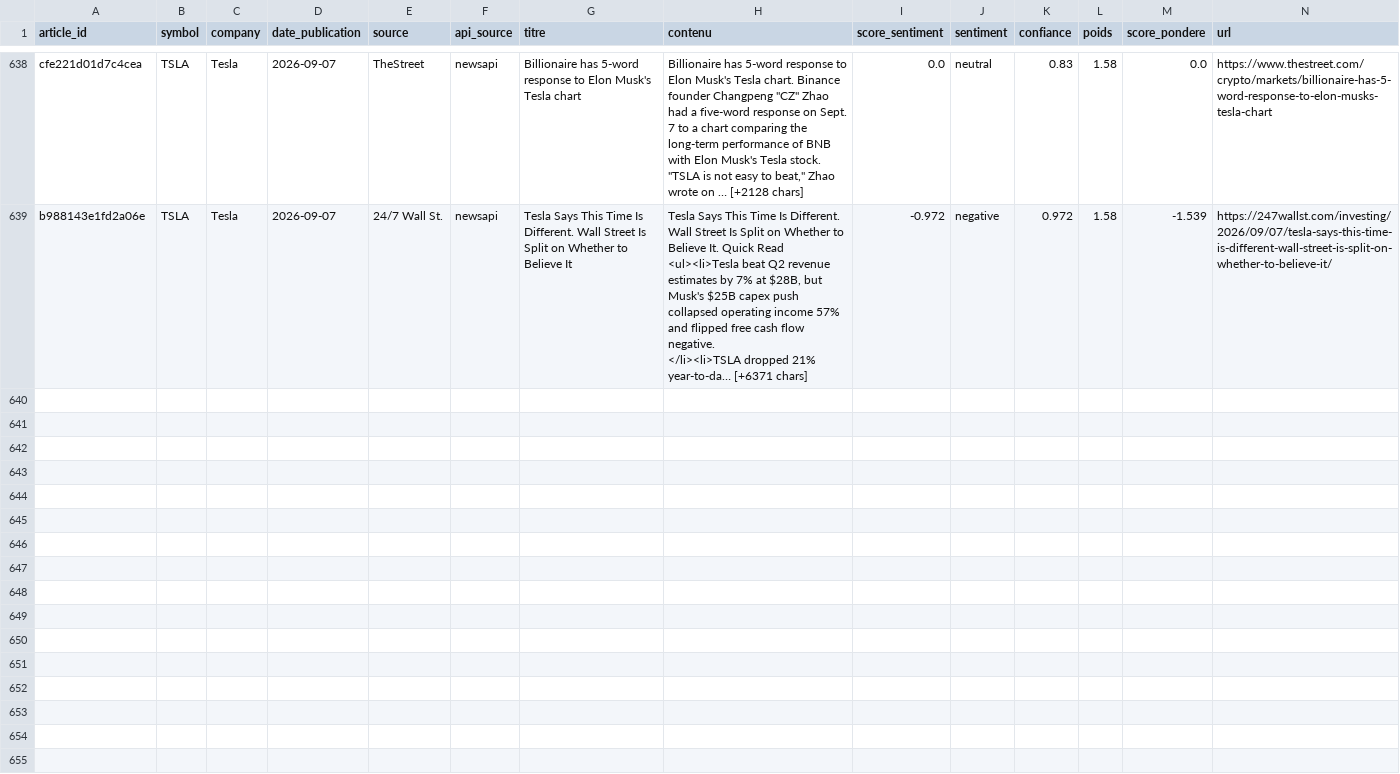
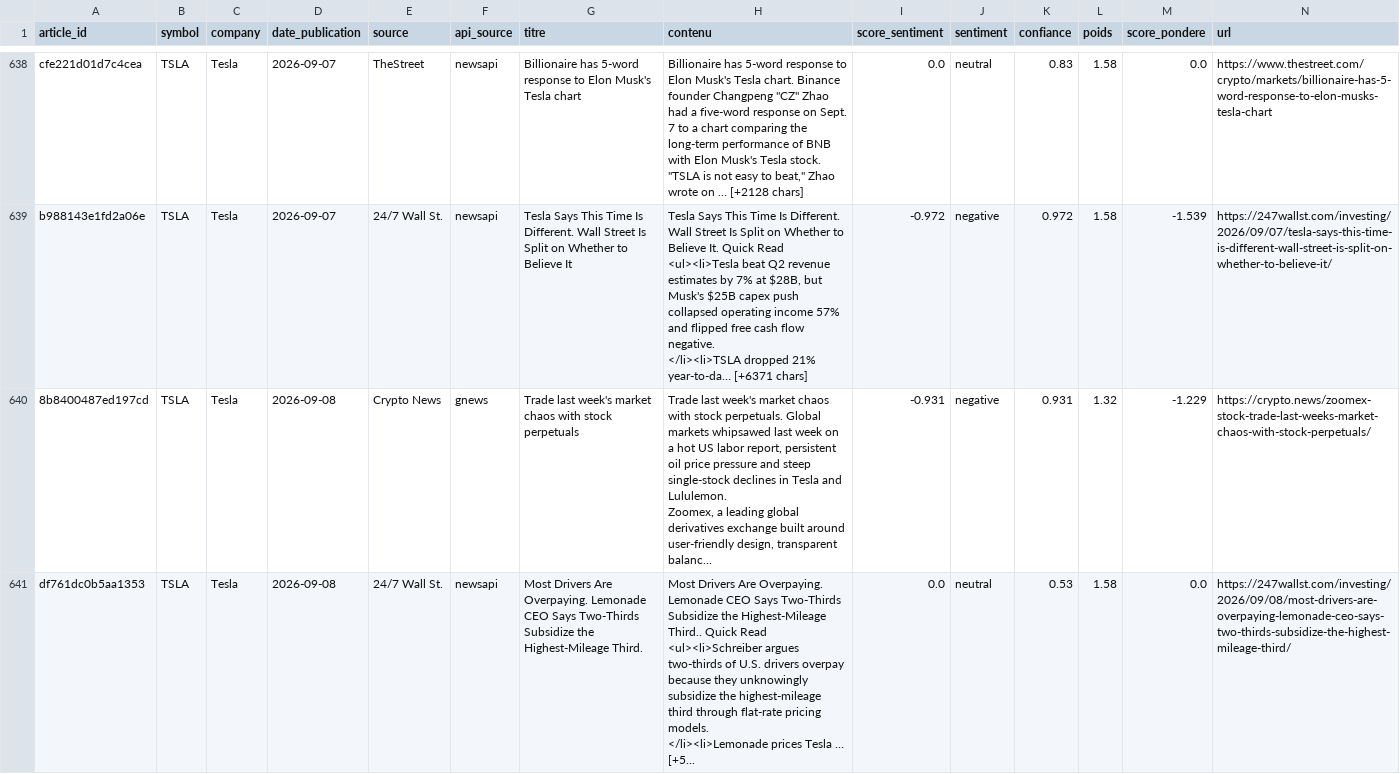
Before and after one commit to adam-hassen/stock-auto-update, a CSV file: data/articles_sentiment/TSLA.csv, drawn as a sheet; only a part is shown, gaps mark what is left out; rows hold the shown columns only; ↵ is a line break in a cell; the diff covers the shown part only; the diff names each change by its address in the sheet, - before the commit and + after, or states it on an @@ line.

```diff
--- a/data/articles_sentiment/TSLA.csv
+++ b/data/articles_sentiment/TSLA.csv
+row 640: 8b8400487ed197cd | TSLA | Tesla | 2026-09-08 | Crypto News | gnews | Trade last week's market chaos with stock perpetuals | Trade last week's market chaos with stock perpetuals. Global markets whipsawed last week on a hot US labor report, persistent oil price pressure and steep single-stock declines in Tesla and Lululemon. ↵ Zoomex, a leading global derivatives exchange built around user-friendly design, transparent balanc... | -0.931 | negative | 0.931 | 1.32 | -1.229 | https://crypto.news/zoomex-stock-trade-last-weeks-market-chaos-with-stock-perpetuals/
+row 641: df761dc0b5aa1353 | TSLA | Tesla | 2026-09-08 | 24/7 Wall St. | newsapi | Most Drivers Are Overpaying. Lemonade CEO Says Two-Thirds Subsidize the Highest-Mileage Third. | Most Drivers Are Overpaying. Lemonade CEO Says Two-Thirds Subsidize the Highest-Mileage Third.. Quick Read ↵ <ul><li>Schreiber argues two-thirds of U.S. drivers overpay because they unknowingly subsidize the highest-mileage third through flat-rate pricing models. ↵ </li><li>Lemonade prices Tesla … [+5... | 0.0 | neutral | 0.53 | 1.58 | 0.0 | https://247wallst.com/investing/2026/09/08/most-drivers-are-overpaying-lemonade-ceo-says-two-thirds-subsidize-the-highest-mileage-third/
```
Also changed, not shown: 3 added rows elsewhere in this file, data/articles_sentiment/AAPL.csv, data/articles_sentiment/AMZN.csv, 14 other files.
